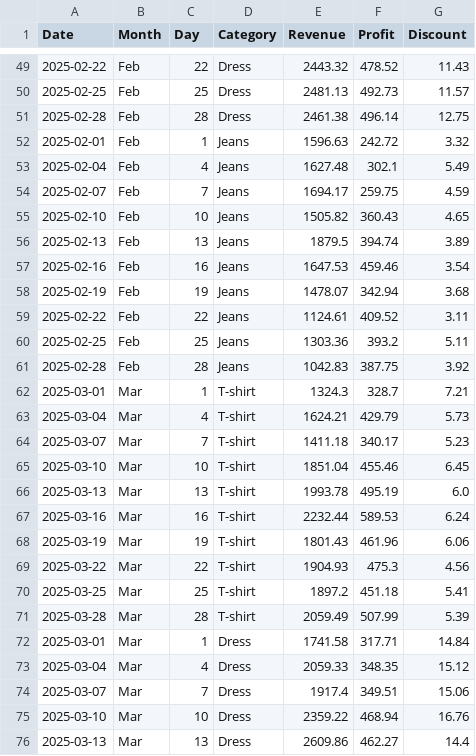
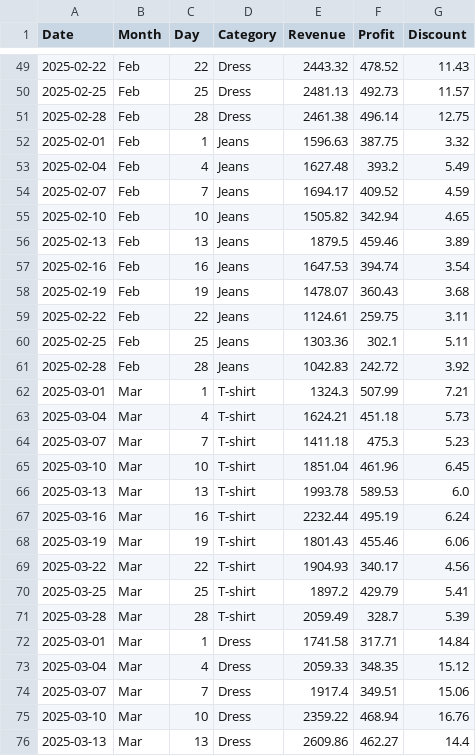
Before and after one commit to Gil-Katzir/final_project_dashboard, a CSV file: data.csv, drawn as a sheet; only a part is shown, gaps mark what is left out; the diff covers the shown part only.

```diff
--- a/data.csv
+++ b/data.csv
@@ -51,22 +51,22 @@ Date,Month,Day,Category,Revenue,Profit,Discount
 2025-02-28,Feb,28,Dress,2461.38,496.14,12.75
-2025-02-01,Feb,1,Jeans,1596.63,242.72,3.32
-2025-02-04,Feb,4,Jeans,1627.48,302.1,5.49
-2025-02-07,Feb,7,Jeans,1694.17,259.75,4.59
-2025-02-10,Feb,10,Jeans,1505.82,360.43,4.65
-2025-02-13,Feb,13,Jeans,1879.5,394.74,3.89
-2025-02-16,Feb,16,Jeans,1647.53,459.46,3.54
-2025-02-19,Feb,19,Jeans,1478.07,342.94,3.68
-2025-02-22,Feb,22,Jeans,1124.61,409.52,3.11
-2025-02-25,Feb,25,Jeans,1303.36,393.2,5.11
-2025-02-28,Feb,28,Jeans,1042.83,387.75,3.92
-2025-03-01,Mar,1,T-shirt,1324.3,328.7,7.21
-2025-03-04,Mar,4,T-shirt,1624.21,429.79,5.73
-2025-03-07,Mar,7,T-shirt,1411.18,340.17,5.23
-2025-03-10,Mar,10,T-shirt,1851.04,455.46,6.45
-2025-03-13,Mar,13,T-shirt,1993.78,495.19,6.0
-2025-03-16,Mar,16,T-shirt,2232.44,589.53,6.24
-2025-03-19,Mar,19,T-shirt,1801.43,461.96,6.06
-2025-03-22,Mar,22,T-shirt,1904.93,475.3,4.56
-2025-03-25,Mar,25,T-shirt,1897.2,451.18,5.41
-2025-03-28,Mar,28,T-shirt,2059.49,507.99,5.39
+2025-02-01,Feb,1,Jeans,1596.63,387.75,3.32
+2025-02-04,Feb,4,Jeans,1627.48,393.2,5.49
+2025-02-07,Feb,7,Jeans,1694.17,409.52,4.59
+2025-02-10,Feb,10,Jeans,1505.82,342.94,4.65
+2025-02-13,Feb,13,Jeans,1879.5,459.46,3.89
+2025-02-16,Feb,16,Jeans,1647.53,394.74,3.54
+2025-02-19,Feb,19,Jeans,1478.07,360.43,3.68
+2025-02-22,Feb,22,Jeans,1124.61,259.75,3.11
+2025-02-25,Feb,25,Jeans,1303.36,302.1,5.11
+2025-02-28,Feb,28,Jeans,1042.83,242.72,3.92
+2025-03-01,Mar,1,T-shirt,1324.3,507.99,7.21
+2025-03-04,Mar,4,T-shirt,1624.21,451.18,5.73
+2025-03-07,Mar,7,T-shirt,1411.18,475.3,5.23
+2025-03-10,Mar,10,T-shirt,1851.04,461.96,6.45
+2025-03-13,Mar,13,T-shirt,1993.78,589.53,6.0
+2025-03-16,Mar,16,T-shirt,2232.44,495.19,6.24
+2025-03-19,Mar,19,T-shirt,1801.43,455.46,6.06
+2025-03-22,Mar,22,T-shirt,1904.93,340.17,4.56
+2025-03-25,Mar,25,T-shirt,1897.2,429.79,5.41
+2025-03-28,Mar,28,T-shirt,2059.49,328.7,5.39
 2025-03-01,Mar,1,Dress,1741.58,317.71,14.84
```
Also changed, not shown: 100 edited cells elsewhere in this file.
